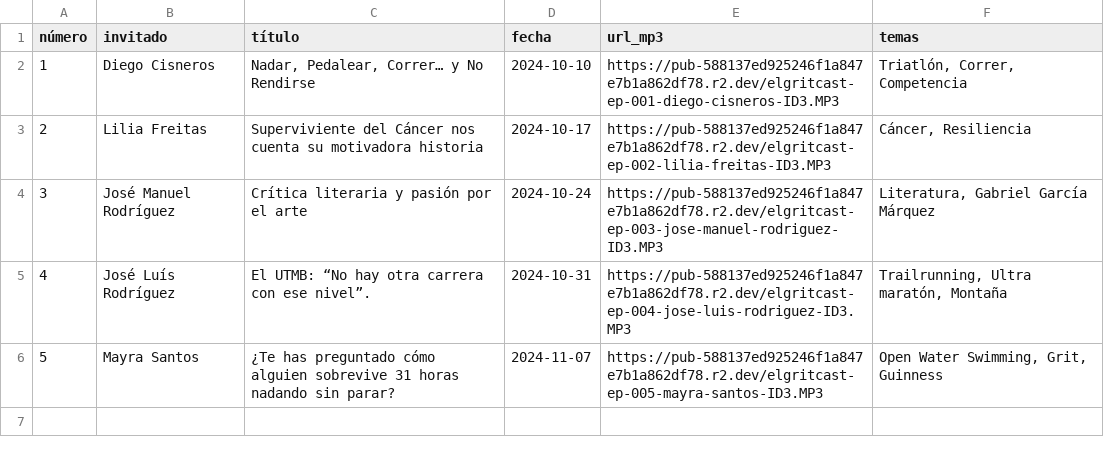
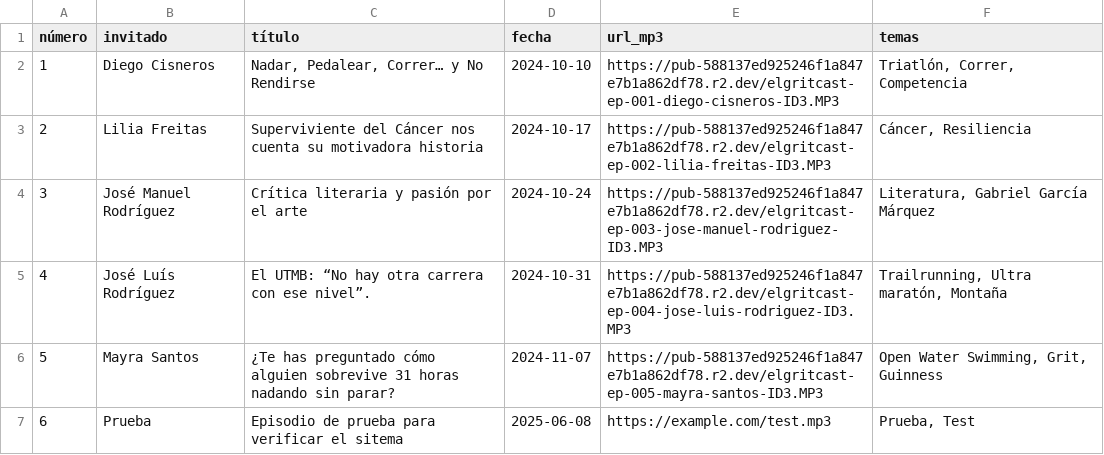
Before and after one commit to cachicamostudios/elgritcast, a CSV file: episodios.csv, drawn as a sheet; the diff names each change by its address in the sheet, - before the commit and + after, or states it on an @@ line.

Commit message:
Update episodios.csv

```diff
--- a/episodios.csv
+++ b/episodios.csv
+row 7: 6 | Prueba | Episodio de prueba para verificar el sitema | 2025-06-08 | https://example.com/test.mp3 | Prueba, Test
```
